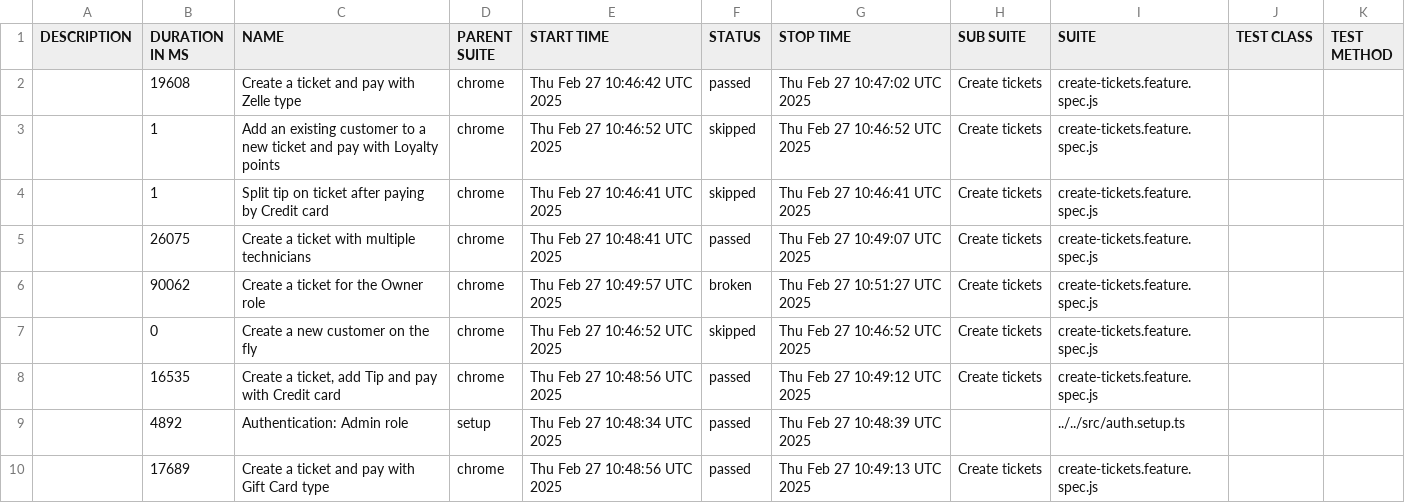
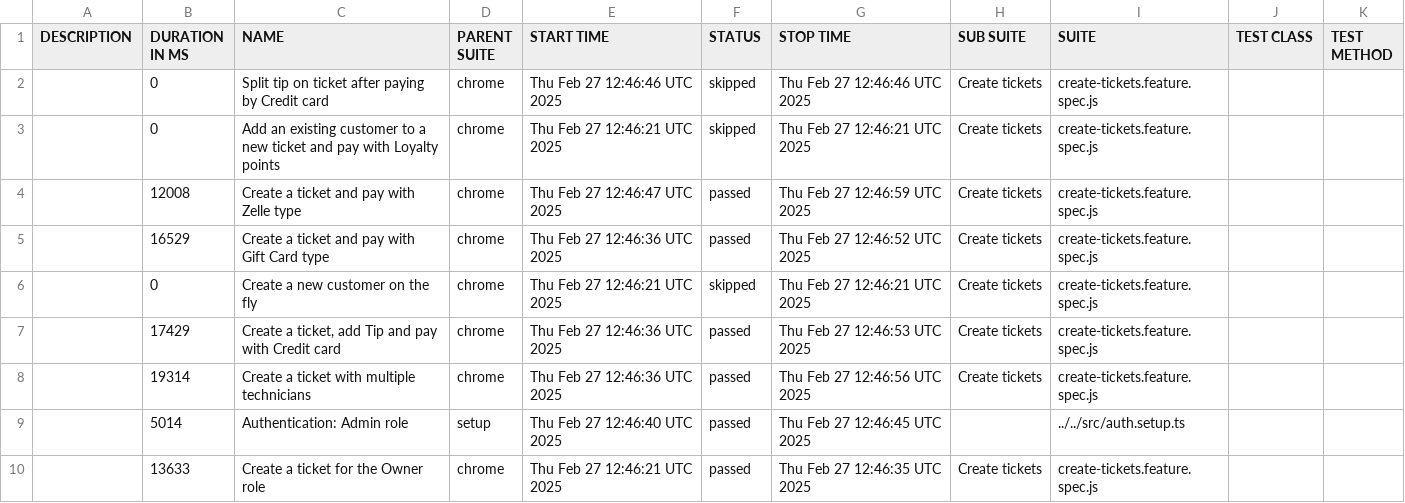
Before and after one commit to thuyen2908/report-pos-web, a CSV file: data/suites.csv, drawn as a sheet.

```diff
--- a/data/suites.csv
+++ b/data/suites.csv
@@ -1,10 +1,10 @@
 "DESCRIPTION","DURATION IN MS","NAME","PARENT SUITE","START TIME","STATUS","STOP TIME","SUB SUITE","SUITE","TEST CLASS","TEST METHOD"
-"","19608","Create a ticket and pay with Zelle type","chrome","Thu Feb 27 10:46:42 UTC 2025","passed","Thu Feb 27 10:47:02 UTC 2025","Create tickets","create-tickets.feature.spec.js","",""
-"","1","Add an existing customer to a new ticket and pay with Loyalty points","chrome","Thu Feb 27 10:46:52 UTC 2025","skipped","Thu Feb 27 10:46:52 UTC 2025","Create tickets","create-tickets.feature.spec.js","",""
-"","1","Split tip on ticket after paying by Credit card","chrome","Thu Feb 27 10:46:41 UTC 2025","skipped","Thu Feb 27 10:46:41 UTC 2025","Create tickets","create-tickets.feature.spec.js","",""
-"","26075","Create a ticket with multiple technicians","chrome","Thu Feb 27 10:48:41 UTC 2025","passed","Thu Feb 27 10:49:07 UTC 2025","Create tickets","create-tickets.feature.spec.js","",""
-"","90062","Create a ticket for the Owner role","chrome","Thu Feb 27 10:49:57 UTC 2025","broken","Thu Feb 27 10:51:27 UTC 2025","Create tickets","create-tickets.feature.spec.js","",""
-"","0","Create a new customer on the fly","chrome","Thu Feb 27 10:46:52 UTC 2025","skipped","Thu Feb 27 10:46:52 UTC 2025","Create tickets","create-tickets.feature.spec.js","",""
-"","16535","Create a ticket, add Tip and pay with Credit card","chrome","Thu Feb 27 10:48:56 UTC 2025","passed","Thu Feb 27 10:49:12 UTC 2025","Create tickets","create-tickets.feature.spec.js","",""
-"","4892","Authentication: Admin role","setup","Thu Feb 27 10:48:34 UTC 2025","passed","Thu Feb 27 10:48:39 UTC 2025","","../../src/auth.setup.ts","",""
-"","17689","Create a ticket and pay with Gift Card type","chrome","Thu Feb 27 10:48:56 UTC 2025","passed","Thu Feb 27 10:49:13 UTC 2025","Create tickets","create-tickets.feature.spec.js","",""
+"","0","Split tip on ticket after paying by Credit card","chrome","Thu Feb 27 12:46:46 UTC 2025","skipped","Thu Feb 27 12:46:46 UTC 2025","Create tickets","create-tickets.feature.spec.js","",""
+"","0","Add an existing customer to a new ticket and pay with Loyalty points","chrome","Thu Feb 27 12:46:21 UTC 2025","skipped","Thu Feb 27 12:46:21 UTC 2025","Create tickets","create-tickets.feature.spec.js","",""
+"","12008","Create a ticket and pay with Zelle type","chrome","Thu Feb 27 12:46:47 UTC 2025","passed","Thu Feb 27 12:46:59 UTC 2025","Create tickets","create-tickets.feature.spec.js","",""
+"","16529","Create a ticket and pay with Gift Card type","chrome","Thu Feb 27 12:46:36 UTC 2025","passed","Thu Feb 27 12:46:52 UTC 2025","Create tickets","create-tickets.feature.spec.js","",""
+"","0","Create a new customer on the fly","chrome","Thu Feb 27 12:46:21 UTC 2025","skipped","Thu Feb 27 12:46:21 UTC 2025","Create tickets","create-tickets.feature.spec.js","",""
+"","17429","Create a ticket, add Tip and pay with Credit card","chrome","Thu Feb 27 12:46:36 UTC 2025","passed","Thu Feb 27 12:46:53 UTC 2025","Create tickets","create-tickets.feature.spec.js","",""
+"","19314","Create a ticket with multiple technicians","chrome","Thu Feb 27 12:46:36 UTC 2025","passed","Thu Feb 27 12:46:56 UTC 2025","Create tickets","create-tickets.feature.spec.js","",""
+"","5014","Authentication: Admin role","setup","Thu Feb 27 12:46:40 UTC 2025","passed","Thu Feb 27 12:46:45 UTC 2025","","../../src/auth.setup.ts","",""
+"","13633","Create a ticket for the Owner role","chrome","Thu Feb 27 12:46:21 UTC 2025","passed","Thu Feb 27 12:46:35 UTC 2025","Create tickets","create-tickets.feature.spec.js","",""
```
Also changed, not shown: 54 other files.
